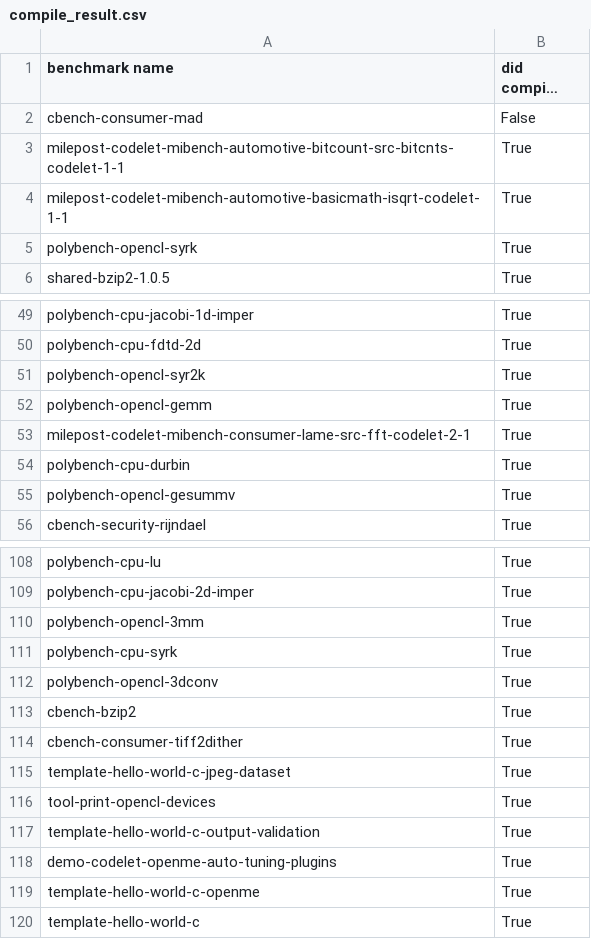
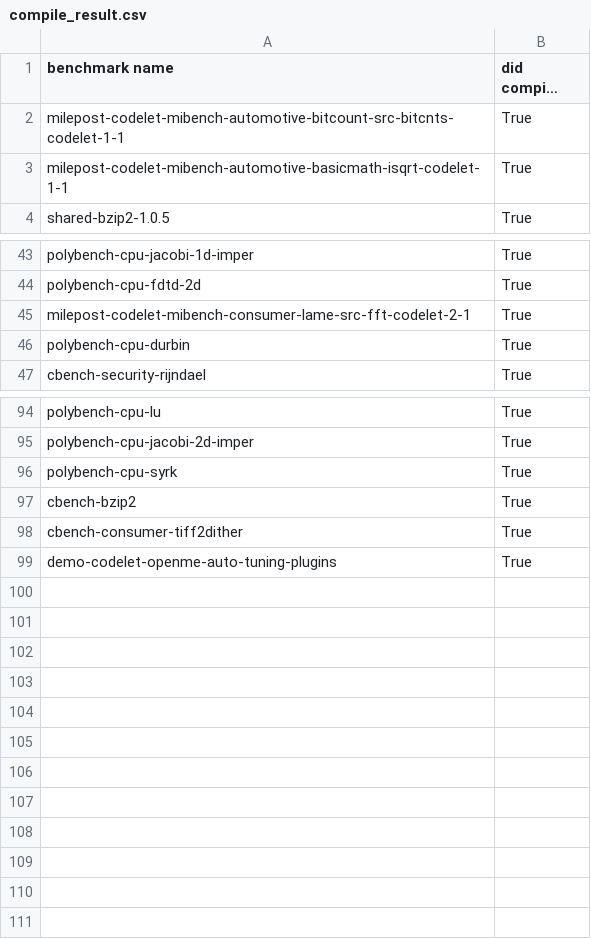
Before and after one commit to zhaola/583DataCollection, a CSV file: ck_results/compile_result.csv, drawn as a sheet; only a part is shown, gaps mark what is left out; long unchanged cells end in …; the diff covers the shown part only; the diff names each change by its address in the sheet, - before the commit and + after, or states it on an @@ line.

```diff
--- a/ck_results/compile_result.csv
+++ b/ck_results/compile_result.csv
-row 2: cbench-consumer-mad | False
-row 5: polybench-opencl-syrk | True
-row 51: polybench-opencl-syr2k | True
-row 52: polybench-opencl-gemm | True
-row 55: polybench-opencl-gesummv | True
-row 110: polybench-opencl-3mm | True
-row 112: polybench-opencl-3dconv | True
-row 115: template-hello-world-c-jpeg-dataset | True
-row 116: tool-print-opencl-devices | True
-row 117: template-hello-world-c-output-validation | True
-row 119: template-hello-world-c-openme | True
-row 120: template-hello-world-c | True
```
Also changed, not shown: 9 removed rows elsewhere in this file, ck_results/run_result.csv, 4 other files.
